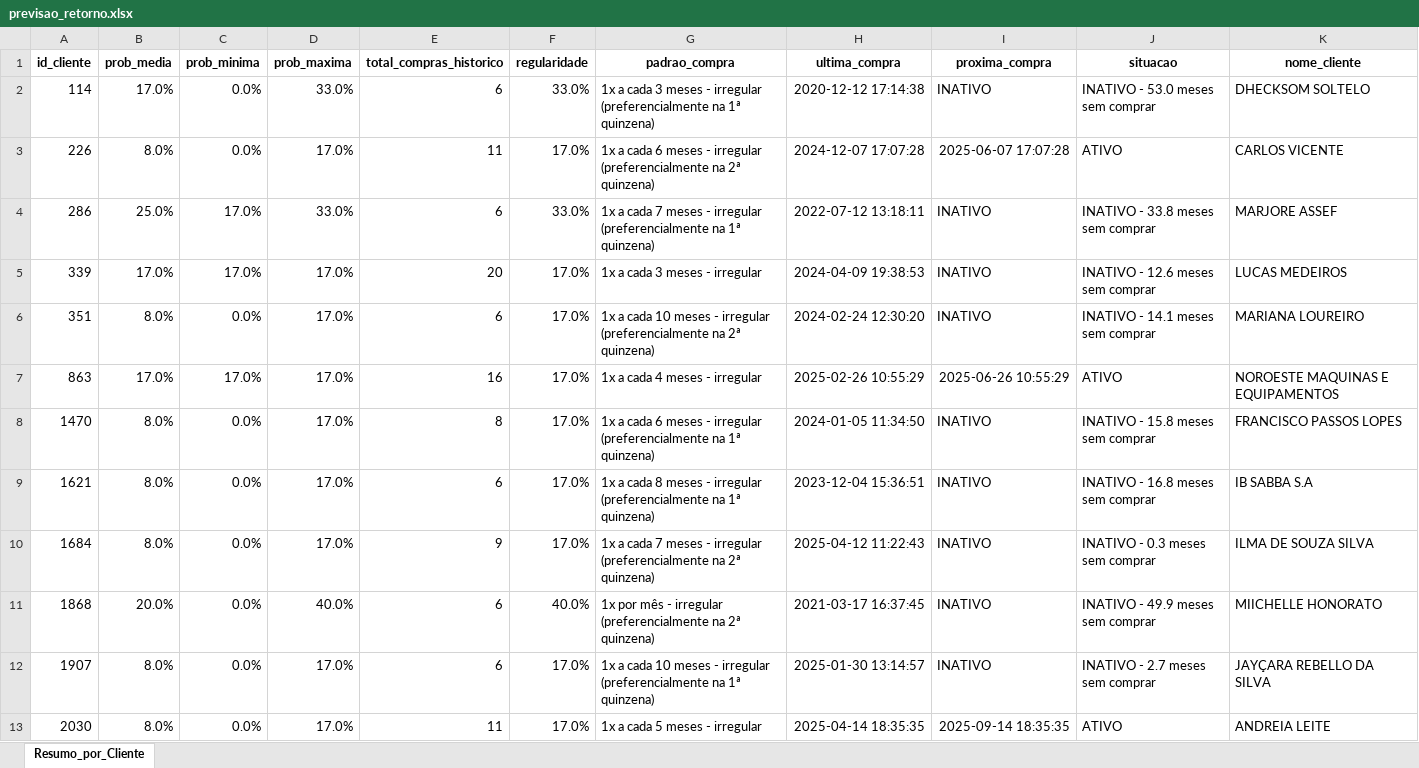
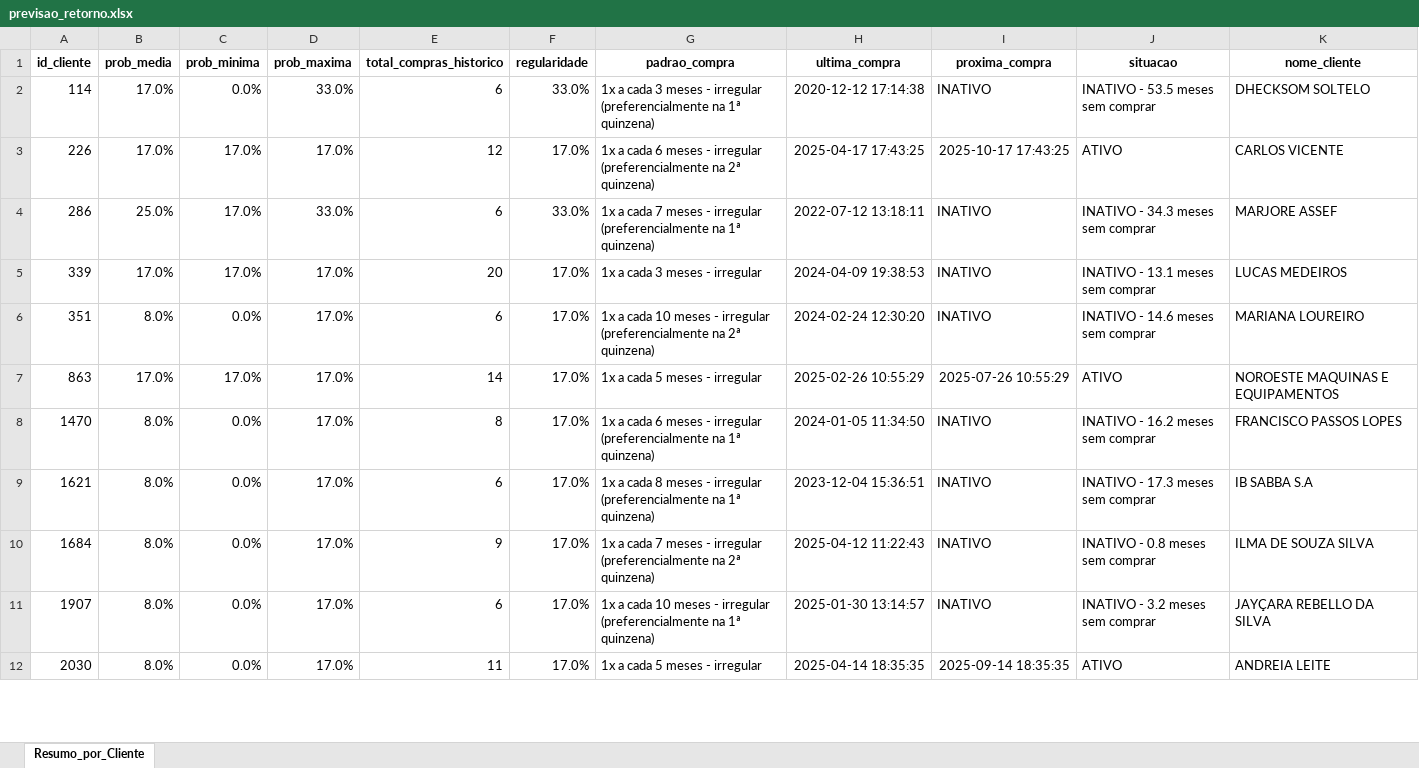
Before and after one commit to maloka-ai/poc-dashboard, an Excel workbook: dados/BIBI/Dados_BIBI_PF/previsao_retorno.xlsx, sheet Resumo_por_Cliente, drawn as a sheet; only a part is shown; values as stored, in another font and other column widths than the file's, no borders; conditional formats not drawn; removed rows and columns are numbered as before the commit, all else as after; the diff covers the shown part only; the diff names each change by its address in the sheet, - before the commit and + after, or states it on an @@ line.

Commit message:
atualizei dados para BIBI e ADD 06-05-2025

```diff
--- a/dados/BIBI/Dados_BIBI_PF/previsao_retorno.xlsx (sheet Resumo_por_Cliente)
+++ b/dados/BIBI/Dados_BIBI_PF/previsao_retorno.xlsx (sheet Resumo_por_Cliente)
-J2 (situacao): INATIVO - 53.0 meses sem comprar
+J2 (situacao): INATIVO - 53.5 meses sem comprar
-B3 (prob_media): 8.0%
+B3 (prob_media): 17.0%
-C3 (prob_minima): 0.0%
+C3 (prob_minima): 17.0%
-E3 (total_compras_historico): 11
+E3 (total_compras_historico): 12
-H3 (ultima_compra): 2024-12-07 17:07:28
+H3 (ultima_compra): 2025-04-17 17:43:25
-I3 (proxima_compra): 2025-06-07 17:07:28
+I3 (proxima_compra): 2025-10-17 17:43:25
-J4 (situacao): INATIVO - 33.8 meses sem comprar
+J4 (situacao): INATIVO - 34.3 meses sem comprar
-J5 (situacao): INATIVO - 12.6 meses sem comprar
+J5 (situacao): INATIVO - 13.1 meses sem comprar
-J6 (situacao): INATIVO - 14.1 meses sem comprar
+J6 (situacao): INATIVO - 14.6 meses sem comprar
-E7 (total_compras_historico): 16
+E7 (total_compras_historico): 14
-G7 (padrao_compra): 1x a cada 4 meses - irregular
+G7 (padrao_compra): 1x a cada 5 meses - irregular
-I7 (proxima_compra): 2025-06-26 10:55:29
+I7 (proxima_compra): 2025-07-26 10:55:29
-J8 (situacao): INATIVO - 15.8 meses sem comprar
+J8 (situacao): INATIVO - 16.2 meses sem comprar
-J9 (situacao): INATIVO - 16.8 meses sem comprar
+J9 (situacao): INATIVO - 17.3 meses sem comprar
-J10 (situacao): INATIVO - 0.3 meses sem comprar
+J10 (situacao): INATIVO - 0.8 meses sem comprar
-row 11: 1868 | 20.0% | 0.0% | 40.0% | 6 | 40.0% | 1x por mês - irregular (preferencialmente na 2ª quinzena) | 2021-03-17 16:37:45 | INATIVO | INATIVO - 49.9 meses sem comprar | MIICHELLE HONORATO
-J11 (situacao): INATIVO - 2.7 meses sem comprar
+J11 (situacao): INATIVO - 3.2 meses sem comprar
```
Also changed, not shown: 2 added rows, 23 removed rows and 180 edited cells elsewhere in this sheet, dados/ADD/Dados_ADD_PF/faturamento_diario.xlsx, dados/ADD/Dados_ADD_PF/previsao_retorno.xlsx, 18 other files.
